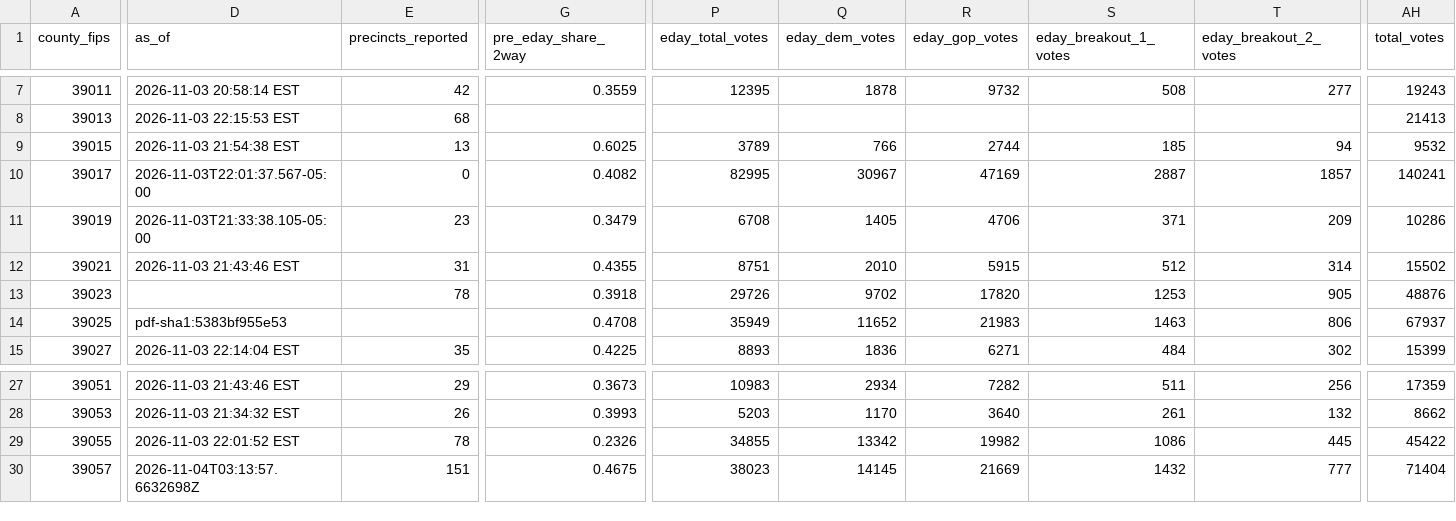
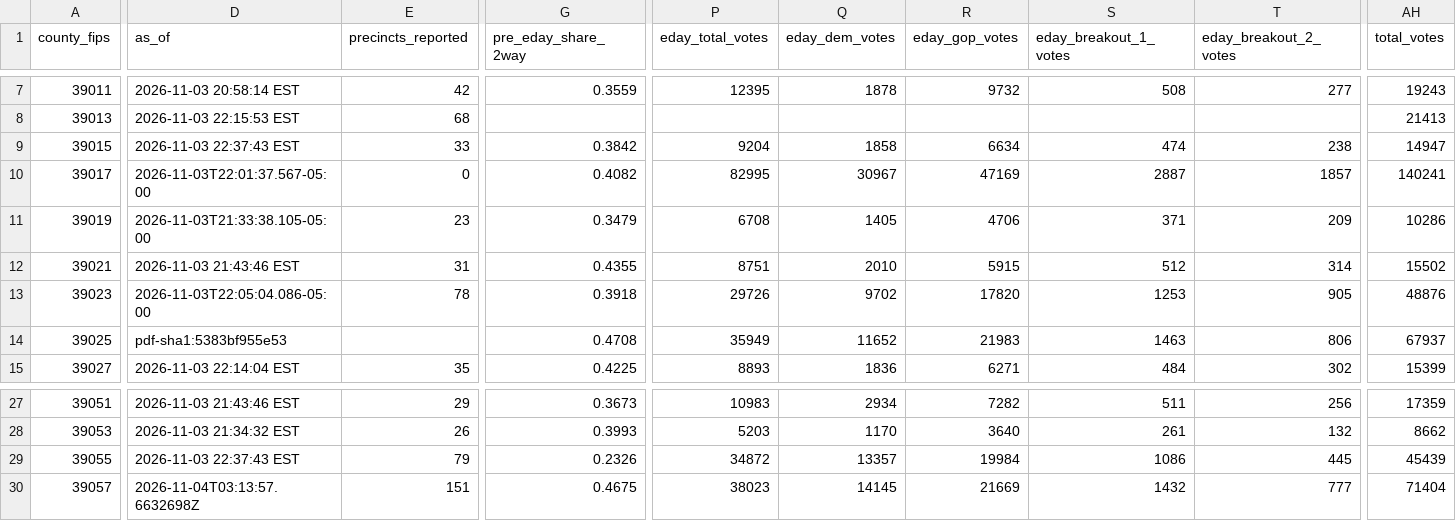
Before and after one commit to dscarvalone/scrapers2026, a CSV file: results/senate_by_timing.csv, drawn as a sheet; only a part is shown, gaps mark what is left out; the diff names each change by its address in the sheet, - before the commit and + after, or states it on an @@ line.

```diff
--- a/results/senate_by_timing.csv
+++ b/results/senate_by_timing.csv
-D9 (as_of): 2026-11-03 21:54:38 EST
+D9 (as_of): 2026-11-03 22:37:43 EST
-E9 (precincts_reported): 13
+E9 (precincts_reported): 33
-G9 (pre_eday_share_2way): 0.6025
+G9 (pre_eday_share_2way): 0.3842
-P9 (eday_total_votes): 3789
+P9 (eday_total_votes): 9204
-Q9 (eday_dem_votes): 766
+Q9 (eday_dem_votes): 1858
-R9 (eday_gop_votes): 2744
+R9 (eday_gop_votes): 6634
-S9 (eday_breakout_1_votes): 185
+S9 (eday_breakout_1_votes): 474
-T9 (eday_breakout_2_votes): 94
+T9 (eday_breakout_2_votes): 238
-AH9 (total_votes): 9532
+AH9 (total_votes): 14947
-D13 (as_of): (empty)
+D13 (as_of): 2026-11-03T22:05:04.086-05:00
-D29 (as_of): 2026-11-03 22:01:52 EST
+D29 (as_of): 2026-11-03 22:37:43 EST
-E29 (precincts_reported): 78
+E29 (precincts_reported): 79
-P29 (eday_total_votes): 34855
+P29 (eday_total_votes): 34872
-Q29 (eday_dem_votes): 13342
+Q29 (eday_dem_votes): 13357
-R29 (eday_gop_votes): 19982
+R29 (eday_gop_votes): 19984
-AH29 (total_votes): 45422
+AH29 (total_votes): 45439
```
Also changed, not shown: counties/clark/data/summary_wide.csv, results/senate_statewide_by_county.csv, 1 other file.
